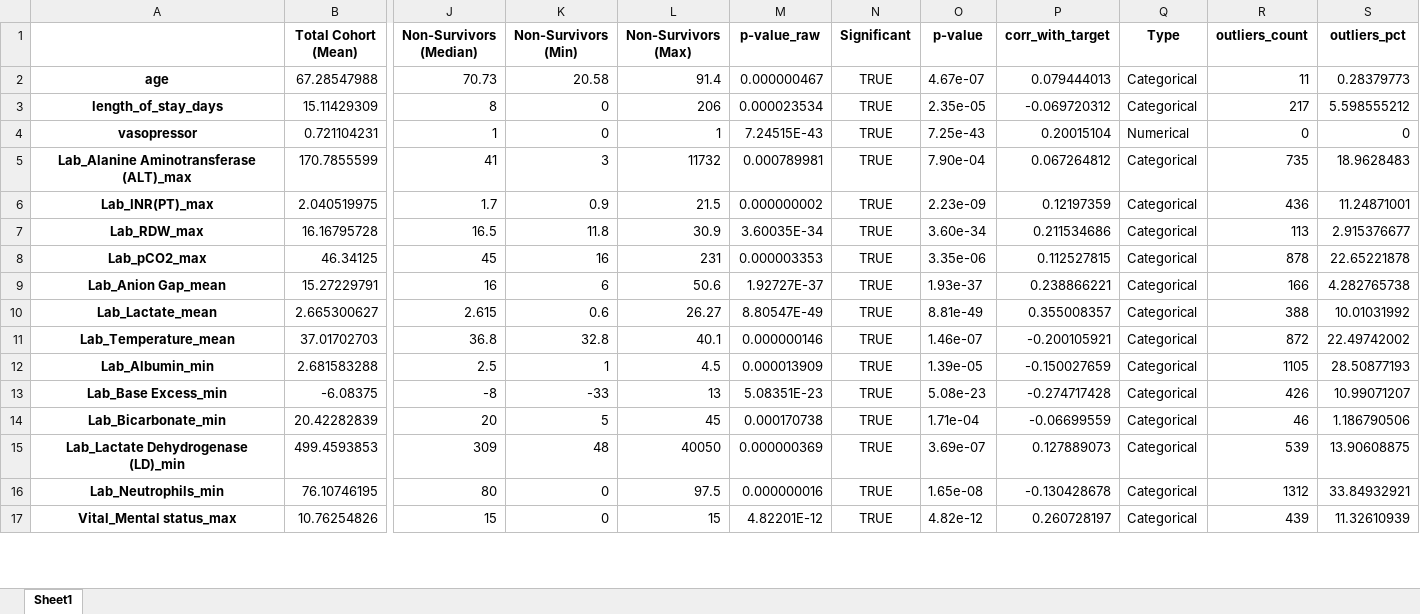
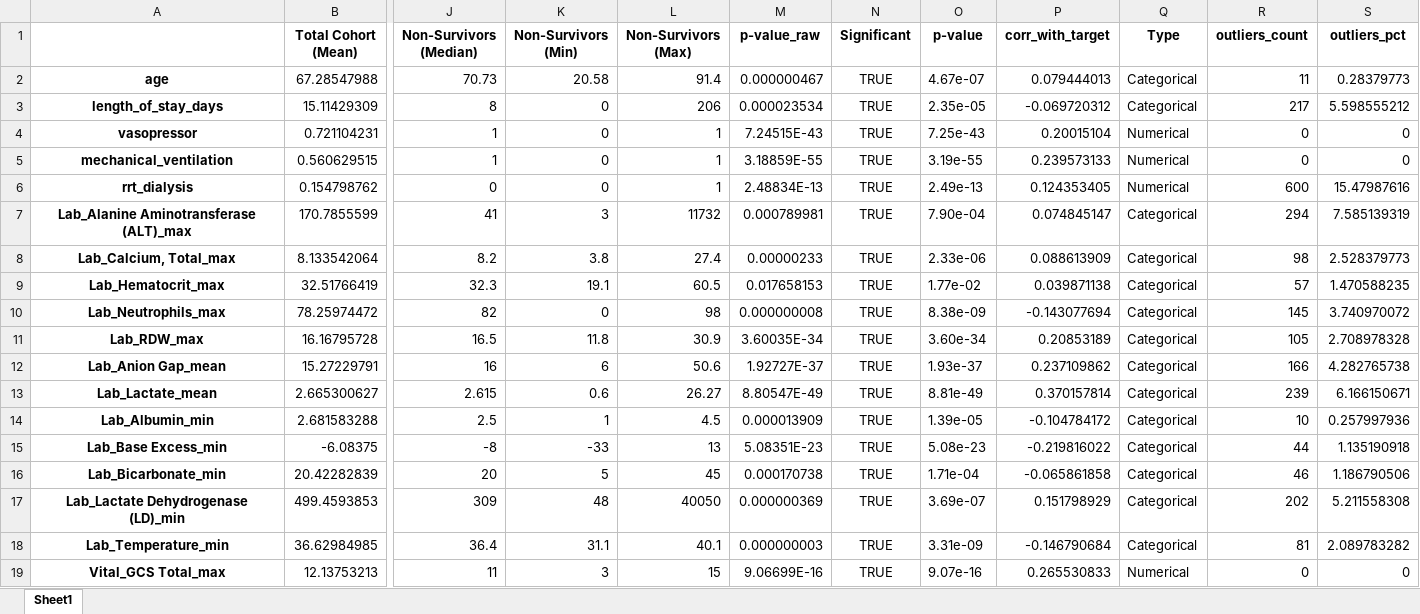
Before and after one commit to anadiazace2002/EHR_Sepsis_Project, an Excel workbook: notebooks/stats_selected_features.xlsx, sheet Sheet1, drawn as a sheet; only a part is shown, gaps mark what is left out; values as stored, in another font and other column widths than the file's, no borders; removed rows and columns are numbered as before the commit, all else as after; rows hold the shown columns only; the diff covers the shown part only; the diff names each change by its address in the sheet, - before the commit and + after, or states it on an @@ line.

Commit message:
corrected tables

```diff
--- a/notebooks/stats_selected_features.xlsx (sheet Sheet1)
+++ b/notebooks/stats_selected_features.xlsx (sheet Sheet1)
+row 5: mechanical_ventilation | 0.560629515 | 1 | 0 | 1 | 3.18859E-55 | TRUE | 3.19e-55 | 0.239573133 | Numerical | 0 | 0
+row 6: rrt_dialysis | 0.154798762 | 0 | 0 | 1 | 2.48834E-13 | TRUE | 2.49e-13 | 0.124353405 | Numerical | 600 | 15.47987616
-P7 (corr_with_target): 0.067264812
+P7 (corr_with_target): 0.074845147
-R7 (outliers_count): 735
+R7 (outliers_count): 294
-S7 (outliers_pct): 18.9628483
+S7 (outliers_pct): 7.585139319
-row 6: Lab_INR(PT)_max | 2.040519975 | 1.7 | 0.9 | 21.5 | 0.000000002 | TRUE | 2.23e-09 | 0.12197359 | Categorical | 436 | 11.24871001
+row 8: Lab_Calcium, Total_max | 8.133542064 | 8.2 | 3.8 | 27.4 | 0.00000233 | TRUE | 2.33e-06 | 0.088613909 | Categorical | 98 | 2.528379773
+row 9: Lab_Hematocrit_max | 32.51766419 | 32.3 | 19.1 | 60.5 | 0.017658153 | TRUE | 1.77e-02 | 0.039871138 | Categorical | 57 | 1.470588235
+row 10: Lab_Neutrophils_max | 78.25974472 | 82 | 0 | 98 | 0.000000008 | TRUE | 8.38e-09 | -0.143077694 | Categorical | 145 | 3.740970072
-P11 (corr_with_target): 0.211534686
+P11 (corr_with_target): 0.20853189
-R11 (outliers_count): 113
+R11 (outliers_count): 105
-S11 (outliers_pct): 2.915376677
+S11 (outliers_pct): 2.708978328
-row 8: Lab_pCO2_max | 46.34125 | 45 | 16 | 231 | 0.000003353 | TRUE | 3.35e-06 | 0.112527815 | Categorical | 878 | 22.65221878
-P12 (corr_with_target): 0.238866221
+P12 (corr_with_target): 0.237109862
-P13 (corr_with_target): 0.355008357
+P13 (corr_with_target): 0.370157814
-R13 (outliers_count): 388
+R13 (outliers_count): 239
-S13 (outliers_pct): 10.01031992
+S13 (outliers_pct): 6.166150671
-row 11: Lab_Temperature_mean | 37.01702703 | 36.8 | 32.8 | 40.1 | 0.000000146 | TRUE | 1.46e-07 | -0.200105921 | Categorical | 872 | 22.49742002
-P14 (corr_with_target): -0.150027659
+P14 (corr_with_target): -0.104784172
-R14 (outliers_count): 1105
+R14 (outliers_count): 10
-S14 (outliers_pct): 28.50877193
+S14 (outliers_pct): 0.257997936
-P15 (corr_with_target): -0.274717428
+P15 (corr_with_target): -0.219816022
-R15 (outliers_count): 426
+R15 (outliers_count): 44
-S15 (outliers_pct): 10.99071207
+S15 (outliers_pct): 1.135190918
-P16 (corr_with_target): -0.06699559
+P16 (corr_with_target): -0.065861858
-P17 (corr_with_target): 0.127889073
+P17 (corr_with_target): 0.151798929
-R17 (outliers_count): 539
+R17 (outliers_count): 202
-S17 (outliers_pct): 13.90608875
+S17 (outliers_pct): 5.211558308
-row 16: Lab_Neutrophils_min | 76.10746195 | 80 | 0 | 97.5 | 0.000000016 | TRUE | 1.65e-08 | -0.130428678 | Categorical | 1312 | 33.84932921
-row 17: Vital_Mental status_max | 10.76254826 | 15 | 0 | 15 | 4.82201E-12 | TRUE | 4.82e-12 | 0.260728197 | Categorical | 439 | 11.32610939
+row 18: Lab_Temperature_min | 36.62984985 | 36.4 | 31.1 | 40.1 | 0.000000003 | TRUE | 3.31e-09 | -0.146790684 | Categorical | 81 | 2.089783282
+row 19: Vital_GCS Total_max | 12.13753213 | 11 | 3 | 15 | 9.06699E-16 | TRUE | 9.07e-16 | 0.265530833 | Numerical | 0 | 0
```
Also changed, not shown: 11 added rows, 4 removed rows and 15 edited cells elsewhere in this sheet, notebooks/lm_final_vars.xlsx, 7 other files.
